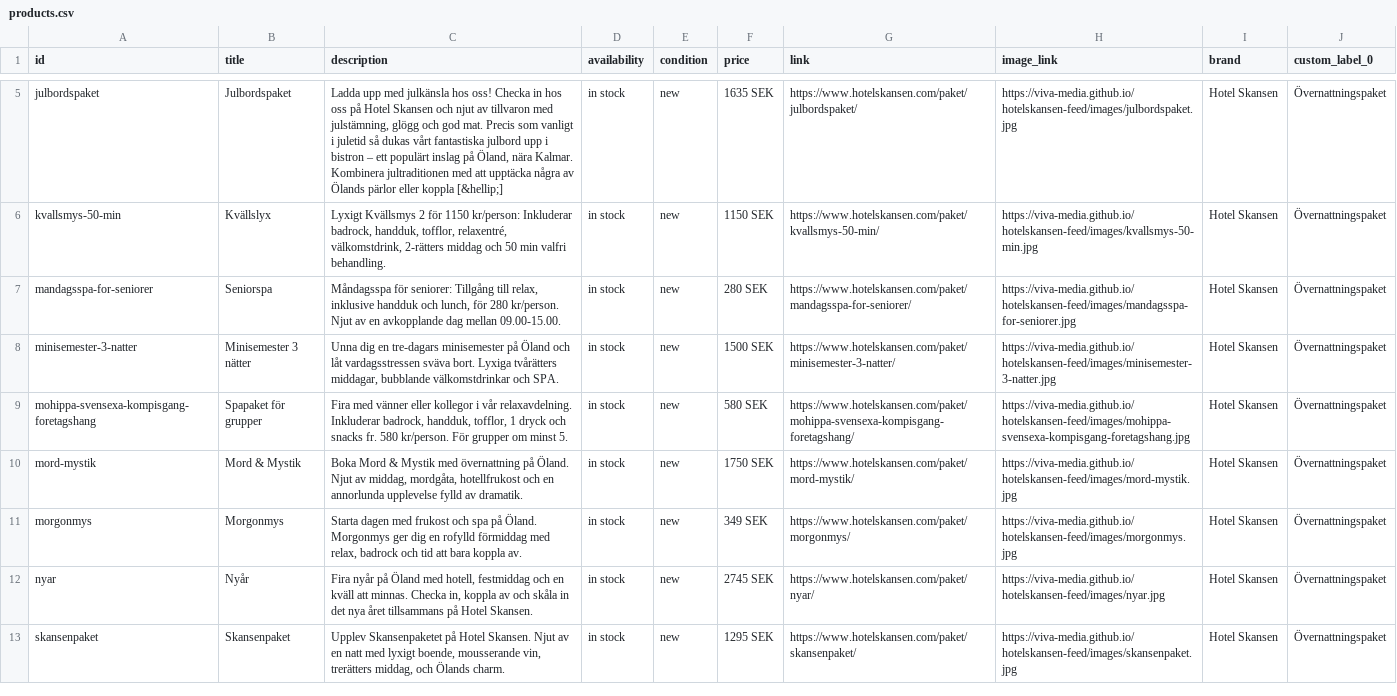
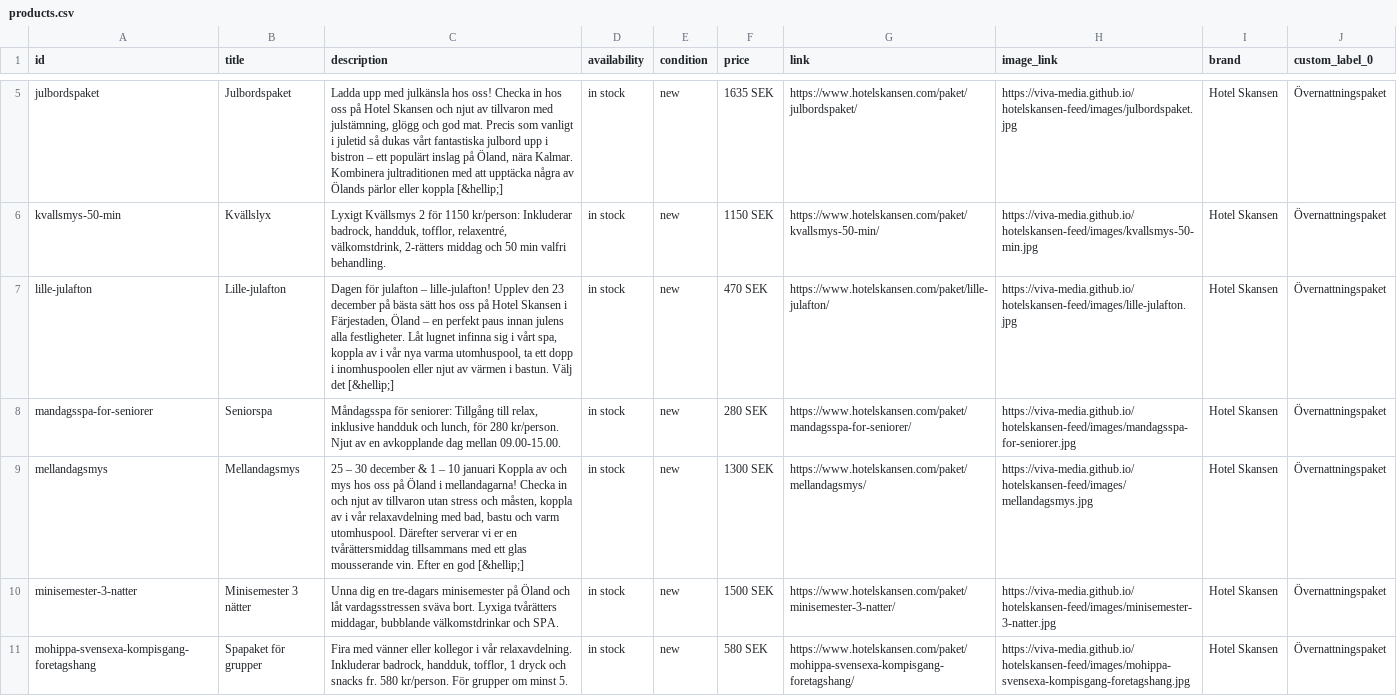
Before and after one commit to Viva-Media/hotelskansen-feed, a CSV file: products.csv, drawn as a sheet; only a part is shown, gaps mark what is left out; the shorter side is filled out with more unchanged rows.

```diff
--- a/products.csv
+++ b/products.csv
@@ -6,3 +6,5 @@ julbordspaket,Julbordspaket,"Ladda upp med julkänsla hos oss! Checka in hos oss
 kvallsmys-50-min,Kvällslyx,"Lyxigt Kvällsmys 2 för 1150 kr/person: Inkluderar badrock, handduk, tofflor, relaxentré, välkomstdrink, 2-rätters middag och 50 min valfri behandling.",in stock,new,1150 SEK,https://www.hotelskansen.com/paket/kvallsmys-50-min/,https://viva-media.github.io/hotelskansen-feed/images/kvallsmys-50-min.jpg,Hotel Skansen,Övernattningspaket
+lille-julafton,Lille-julafton,"Dagen för julafton – lille-julafton! Upplev den 23 december på bästa sätt hos oss på Hotel Skansen i Färjestaden, Öland – en perfekt paus innan julens alla festligheter. Låt lugnet infinna sig i vårt spa, koppla av i vår nya varma utomhuspool, ta ett dopp i inomhuspoolen eller njut av värmen i bastun. Välj det [&hellip;]",in stock,new,470 SEK,https://www.hotelskansen.com/paket/lille-julafton/,https://viva-media.github.io/hotelskansen-feed/images/lille-julafton.jpg,Hotel Skansen,Övernattningspaket
 mandagsspa-for-seniorer,Seniorspa,"Måndagsspa för seniorer: Tillgång till relax, inklusive handduk och lunch, för 280 kr/person. Njut av en avkopplande dag mellan 09.00-15.00.",in stock,new,280 SEK,https://www.hotelskansen.com/paket/mandagsspa-for-seniorer/,https://viva-media.github.io/hotelskansen-feed/images/mandagsspa-for-seniorer.jpg,Hotel Skansen,Övernattningspaket
+mellandagsmys,Mellandagsmys,"25 – 30 december & 1 – 10 januari Koppla av och mys hos oss på Öland i mellandagarna! Checka in och njut av tillvaron utan stress och måsten, koppla av i vår relaxavdelning med bad, bastu och varm utomhuspool. Därefter serverar vi er en tvårättersmiddag tillsammans med ett glas mousserande vin. Efter en god [&hellip;]",in stock,new,1300 SEK,https://www.hotelskansen.com/paket/mellandagsmys/,https://viva-media.github.io/hotelskansen-feed/images/mellandagsmys.jpg,Hotel Skansen,Övernattningspaket
 minisemester-3-natter,Minisemester 3 nätter,"Unna dig en tre-dagars minisemester på Öland och låt vardagsstressen sväva bort. Lyxiga tvårätters middagar, bubblande välkomstdrinkar och SPA.",in stock,new,1500 SEK,https://www.hotelskansen.com/paket/minisemester-3-natter/,https://viva-media.github.io/hotelskansen-feed/images/minisemester-3-natter.jpg,Hotel Skansen,Övernattningspaket
```
Also changed, not shown: destinations.csv, feed.csv, 6 other files.
